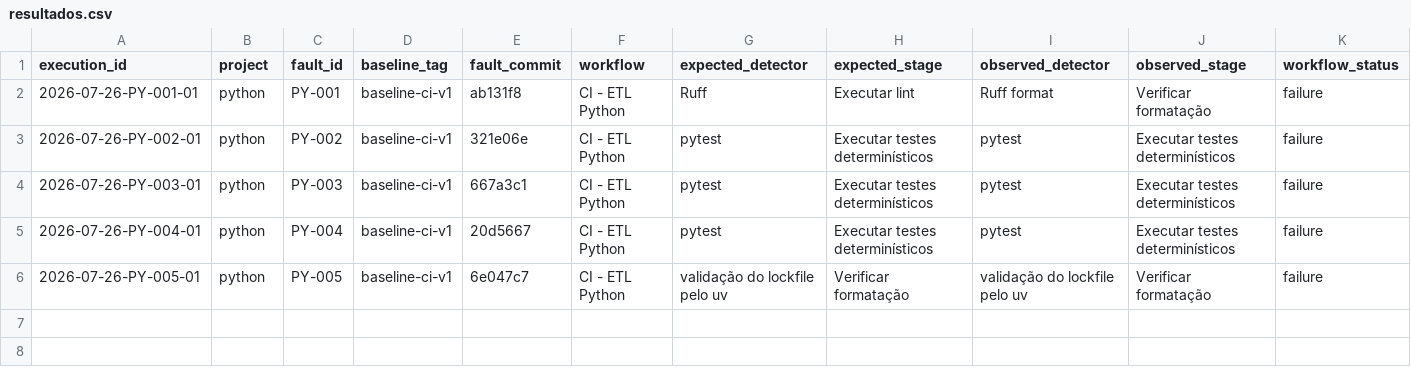
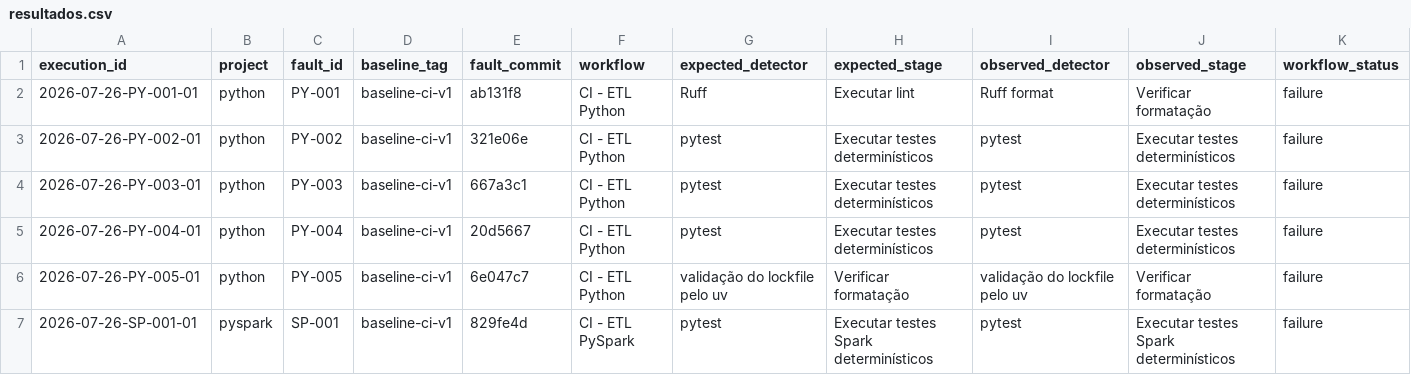
Before and after one commit to GregoryPierroti/tcc_ci, a CSV file: results/resultados.csv, drawn as a sheet; only a part is shown; rows hold the shown columns only; the diff names each change by its address in the sheet, - before the commit and + after, or states it on an @@ line.

Commit message:
docs: record SP-001 fault result

```diff
--- a/results/resultados.csv
+++ b/results/resultados.csv
+row 7: 2026-07-26-SP-001-01 | pyspark | SP-001 | baseline-ci-v1 | 829fe4d | CI - ETL PySpark | pytest | Executar testes Spark determinísticos | pytest | Executar testes Spark determinísticos | failure
```
Also changed, not shown: 1 other file.
